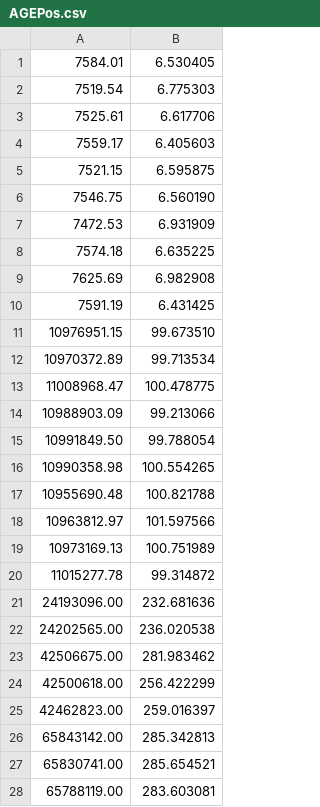
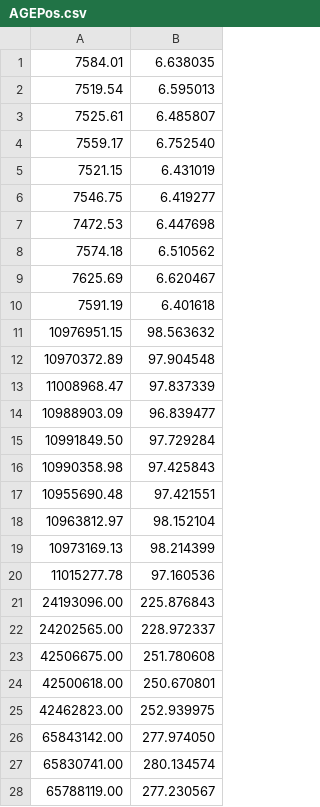
Before and after one commit to pilarnavarro/Metaheuristicas, a CSV file: practica 2/salida/AGEPos.csv, drawn as a sheet; only a part is shown; the diff covers the shown part only.

```diff
--- a/practica 2/salida/AGEPos.csv
+++ b/practica 2/salida/AGEPos.csv
@@ -1,28 +1,28 @@
-7584.01, 6.530405
-7519.54, 6.775303
-7525.61, 6.617706
-7559.17, 6.405603
-7521.15, 6.595875
-7546.75, 6.560190
-7472.53, 6.931909
-7574.18, 6.635225
-7625.69, 6.982908
-7591.19, 6.431425
-10976951.15, 99.673510
-10970372.89, 99.713534
-11008968.47, 100.478775
-10988903.09, 99.213066
-10991849.50, 99.788054
-10990358.98, 100.554265
-10955690.48, 100.821788
-10963812.97, 101.597566
-10973169.13, 100.751989
-11015277.78, 99.314872
-24193096.00, 232.681636
-24202565.00, 236.020538
-42506675.00, 281.983462
-42500618.00, 256.422299
-42462823.00, 259.016397
-65843142.00, 285.342813
-65830741.00, 285.654521
-65788119.00, 283.603081
+7584.01, 6.638035
+7519.54, 6.595013
+7525.61, 6.485807
+7559.17, 6.752540
+7521.15, 6.431019
+7546.75, 6.419277
+7472.53, 6.447698
+7574.18, 6.510562
+7625.69, 6.620467
+7591.19, 6.401618
+10976951.15, 98.563632
+10970372.89, 97.904548
+11008968.47, 97.837339
+10988903.09, 96.839477
+10991849.50, 97.729284
+10990358.98, 97.425843
+10955690.48, 97.421551
+10963812.97, 98.152104
+10973169.13, 98.214399
+11015277.78, 97.160536
+24193096.00, 225.876843
+24202565.00, 228.972337
+42506675.00, 251.780608
+42500618.00, 250.670801
+42462823.00, 252.939975
+65843142.00, 277.974050
+65830741.00, 280.134574
+65788119.00, 277.230567
```
Also changed, not shown: 2 edited cells elsewhere in this file, practica 2/salida/AGGPos.csv, 48 other files.
